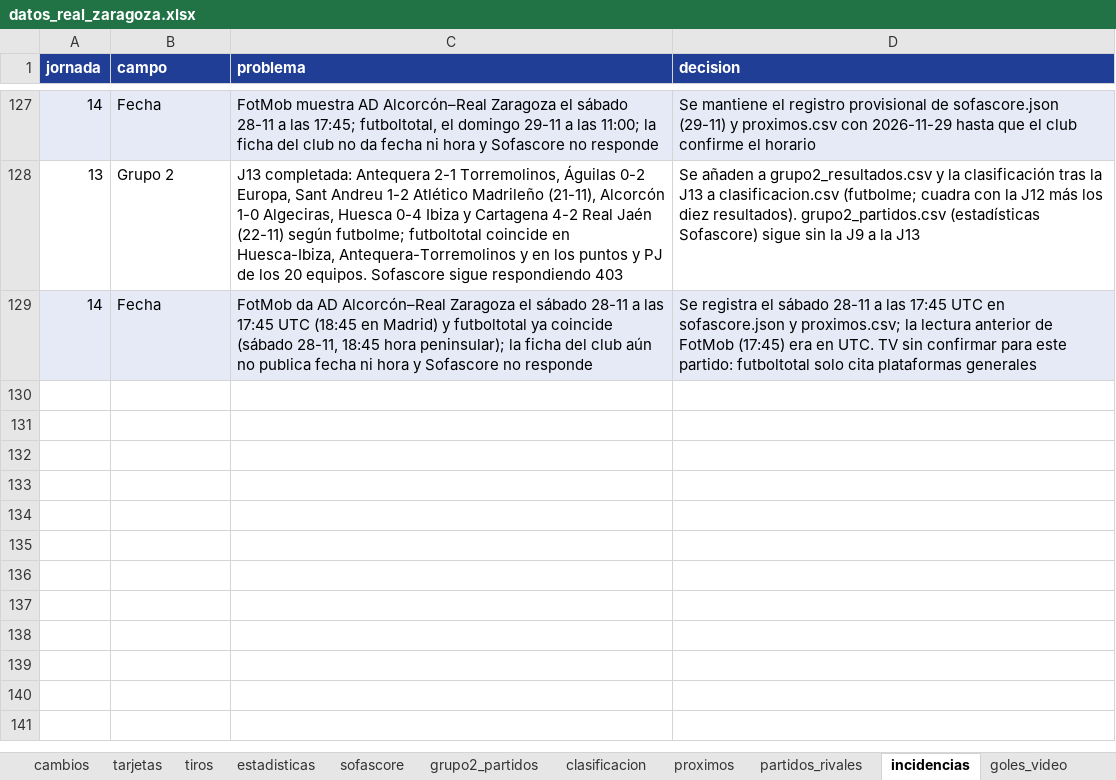
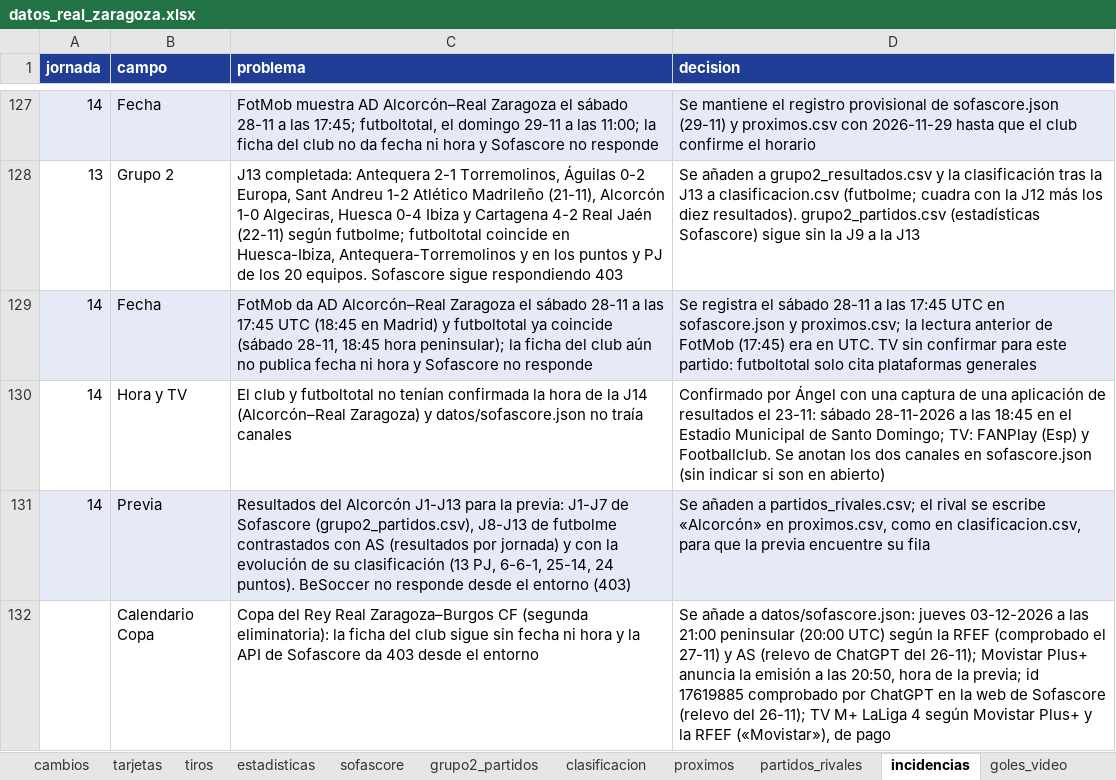
Before and after one commit to lineadepase/lineadepase.github.io, an Excel workbook: analisis/real-zaragoza/datos/tablas/datos_real_zaragoza.xlsx, sheet incidencias, drawn as a sheet; only a part is shown, gaps mark what is left out; values as stored, in another font and other column widths than the file's, no borders; the diff names each change by its address in the sheet, - before the commit and + after, or states it on an @@ line.

Commit message:
Copa Real Zaragoza–Burgos en el calendario (3 de diciembre) y tablas al día

```diff
--- a/analisis/real-zaragoza/datos/tablas/datos_real_zaragoza.xlsx (sheet incidencias)
+++ b/analisis/real-zaragoza/datos/tablas/datos_real_zaragoza.xlsx (sheet incidencias)
+row 130: 14 | Hora y TV | El club y futboltotal no tenían confirmada la hora de la J14 (Alcorcón–Real Zaragoza) y datos/sofascore.json no traía canales | Confirmado por Ángel con una captura de una aplicación de resultados el 23-11: sábado 28-11-2026 a las 18:45 en el Estadio Municipal de Santo Domingo; TV: FANPlay (Esp) y Footballclub. Se anotan los dos canales en sofascore.json (sin indicar si son en abierto)
+row 131: 14 | Previa | Resultados del Alcorcón J1-J13 para la previa: J1-J7 de Sofascore (grupo2_partidos.csv), J8-J13 de futbolme contrastados con AS (resultados por jornada) y con la evolución de su clasificación (13 PJ, 6-6-1, 25-14, 24 puntos). BeSoccer no responde desde el entorno (403) | Se añaden a partidos_rivales.csv; el rival se escribe «Alcorcón» en proximos.csv, como en clasificacion.csv, para que la previa encuentre su fila
+row 132:  | Calendario Copa | Copa del Rey Real Zaragoza–Burgos CF (segunda eliminatoria): la ficha del club sigue sin fecha ni hora y la API de Sofascore da 403 desde el entorno | Se añade a datos/sofascore.json: jueves 03-12-2026 a las 21:00 peninsular (20:00 UTC) según la RFEF (comprobado el 27-11) y AS (relevo de ChatGPT del 26-11); Movistar Plus+ anuncia la emisión a las 20:50, hora de la previa; id 17619885 comprobado por ChatGPT en la web de Sofascore (relevo del 26-11); TV M+ LaLiga 4 según Movistar Plus+ y la RFEF («Movistar»), de pago
```
Also changed, not shown: sheet partidos_rivales, sheet Léeme, sheet proximos, sheet Diccionario, 7 other files.
